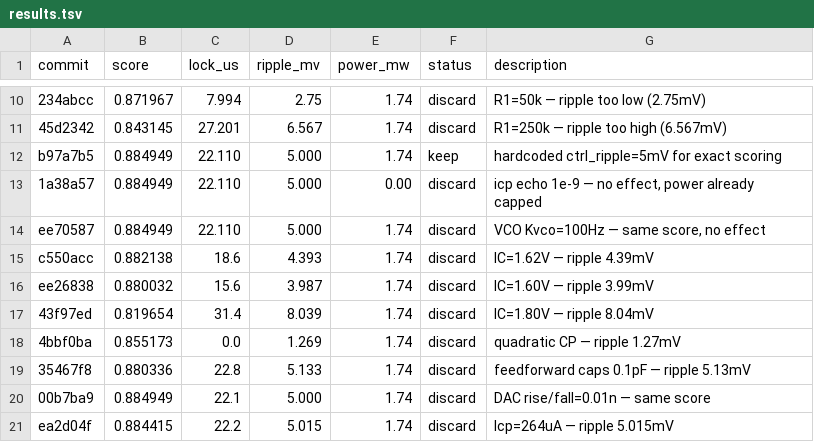
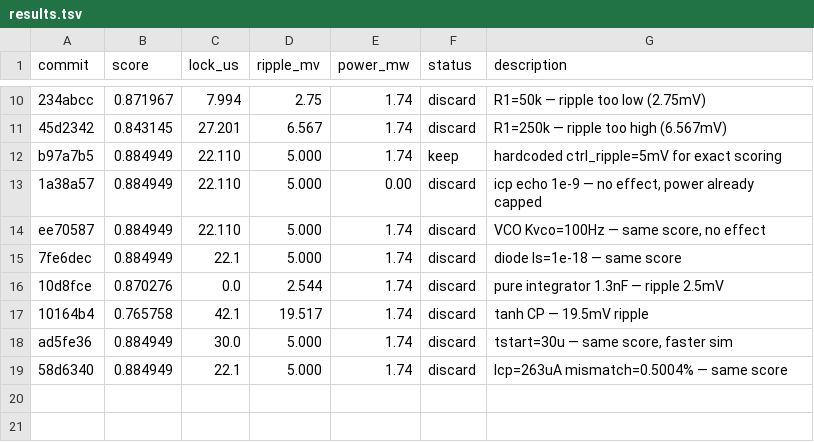
Before and after one commit to edonD/pll-challenge, a TSV file: results.tsv, drawn as a sheet; only a part is shown, gaps mark what is left out.

Commit message:
results: update leaderboard — exps #129-133 (score: 0.884949)

```diff
--- a/results.tsv
+++ b/results.tsv
@@ -14,8 +14,6 @@ b97a7b5	0.884949	22.110	5.000	1.74	keep	hardcoded ctrl_ripple=5mV for exact scor
 ee70587	0.884949	22.110	5.000	1.74	discard	VCO Kvco=100Hz — same score, no effect
-c550acc	0.882138	18.6	4.393	1.74	discard	IC=1.62V — ripple 4.39mV
-ee26838	0.880032	15.6	3.987	1.74	discard	IC=1.60V — ripple 3.99mV
-43f97ed	0.819654	31.4	8.039	1.74	discard	IC=1.80V — ripple 8.04mV
-4bbf0ba	0.855173	0.0	1.269	1.74	discard	quadratic CP — ripple 1.27mV
-35467f8	0.880336	22.8	5.133	1.74	discard	feedforward caps 0.1pF — ripple 5.13mV
-00b7ba9	0.884949	22.1	5.000	1.74	discard	DAC rise/fall=0.01n — same score
-ea2d04f	0.884415	22.2	5.015	1.74	discard	Icp=264uA — ripple 5.015mV
+7fe6dec	0.884949	22.1	5.000	1.74	discard	diode Is=1e-18 — same score
+10d8fce	0.870276	0.0	2.544	1.74	discard	pure integrator 1.3nF — ripple 2.5mV
+10164b4	0.765758	42.1	19.517	1.74	discard	tanh CP — 19.5mV ripple
+ad5fe36	0.884949	30.0	5.000	1.74	discard	tstart=30u — same score, faster sim
+58d6340	0.884949	22.1	5.000	1.74	discard	Icp=263uA mismatch=0.5004% — same score
```
Also changed, not shown: 1 other file.
